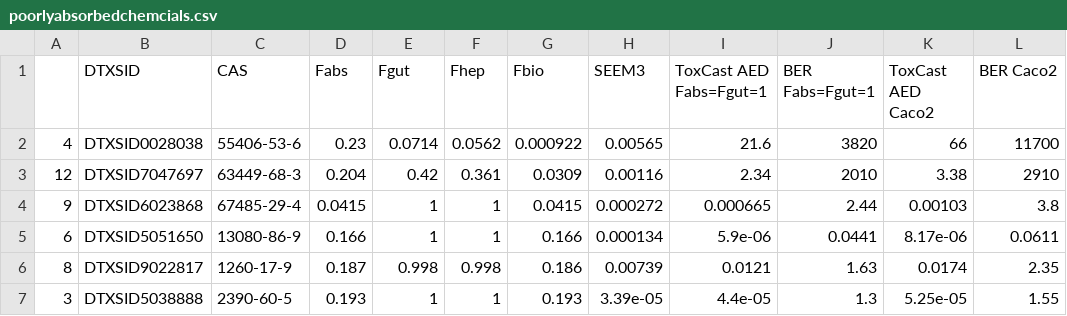
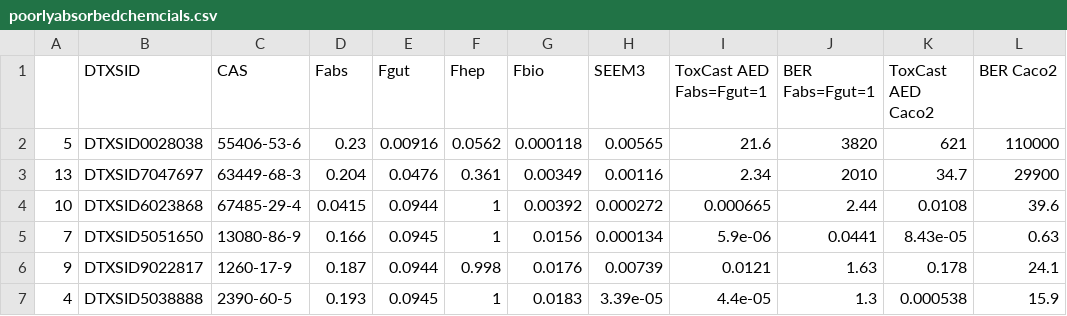
Before and after one commit to USEPA/CompTox-Expocast-Caco2, a CSV file: Honda_Caco2/r_data/poorlyabsorbedchemcials.csv, drawn as a sheet; only a part is shown; the diff covers the shown part only.

```diff
--- a/Honda_Caco2/r_data/poorlyabsorbedchemcials.csv
+++ b/Honda_Caco2/r_data/poorlyabsorbedchemcials.csv
@@ -1,7 +1,7 @@
 "","DTXSID","CAS","Fabs","Fgut","Fhep","Fbio","SEEM3","ToxCast AED Fabs=Fgut=1","BER Fabs=Fgut=1","ToxCast AED Caco2","BER Caco2"
-"4","DTXSID0028038","55406-53-6",0.23,0.0714,0.0562,0.000922,0.00565,21.6,3820,66,11700
-"12","DTXSID7047697","63449-68-3",0.204,0.42,0.361,0.0309,0.00116,2.34,2010,3.38,2910
-"9","DTXSID6023868","67485-29-4",0.0415,1,1,0.0415,0.000272,0.000665,2.44,0.00103,3.8
-"6","DTXSID5051650","13080-86-9",0.166,1,1,0.166,0.000134,5.9e-06,0.0441,8.17e-06,0.0611
-"8","DTXSID9022817","1260-17-9",0.187,0.998,0.998,0.186,0.00739,0.0121,1.63,0.0174,2.35
-"3","DTXSID5038888","2390-60-5",0.193,1,1,0.193,3.39e-05,4.4e-05,1.3,5.25e-05,1.55
+"5","DTXSID0028038","55406-53-6",0.23,0.00916,0.0562,0.000118,0.00565,21.6,3820,621,110000
+"13","DTXSID7047697","63449-68-3",0.204,0.0476,0.361,0.00349,0.00116,2.34,2010,34.7,29900
+"10","DTXSID6023868","67485-29-4",0.0415,0.0944,1,0.00392,0.000272,0.000665,2.44,0.0108,39.6
+"7","DTXSID5051650","13080-86-9",0.166,0.0945,1,0.0156,0.000134,5.9e-06,0.0441,8.43e-05,0.63
+"9","DTXSID9022817","1260-17-9",0.187,0.0944,0.998,0.0176,0.00739,0.0121,1.63,0.178,24.1
+"4","DTXSID5038888","2390-60-5",0.193,0.0945,1,0.0183,3.39e-05,4.4e-05,1.3,0.000538,15.9
```
Also changed, not shown: 2 added rows, 1 removed row and 36 edited cells elsewhere in this file, Honda_Caco2/r_data/invivoevaluationsummary.csv, 36 other files.
